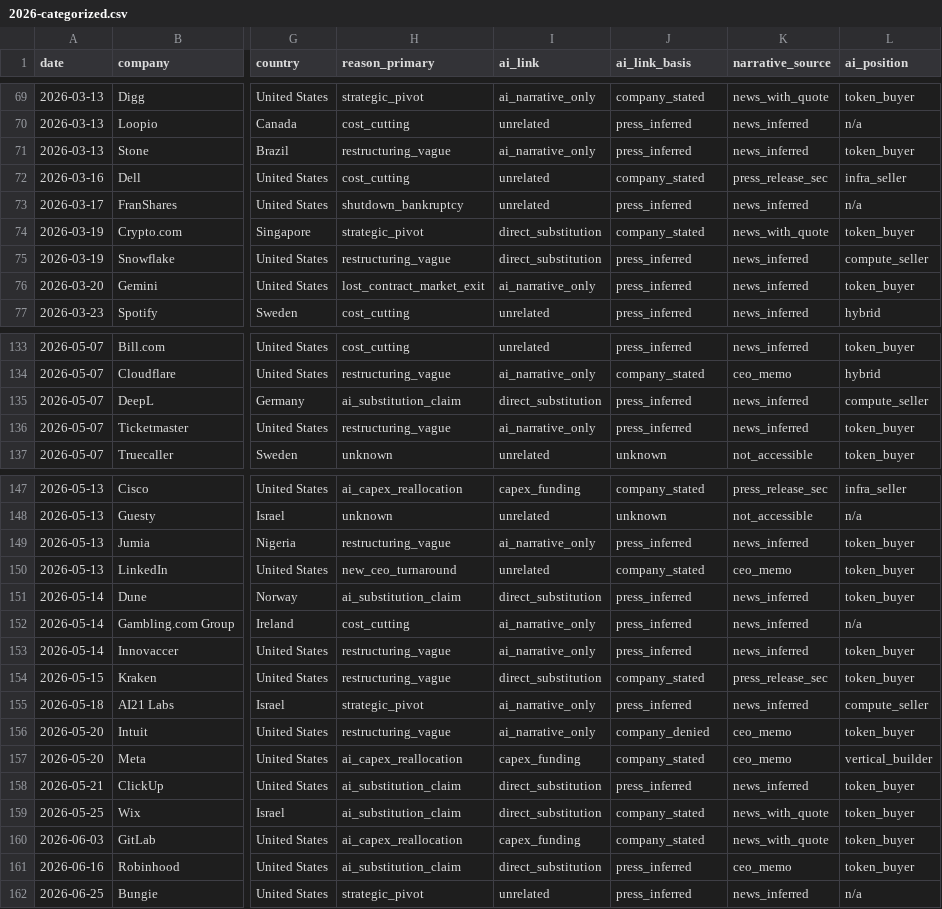
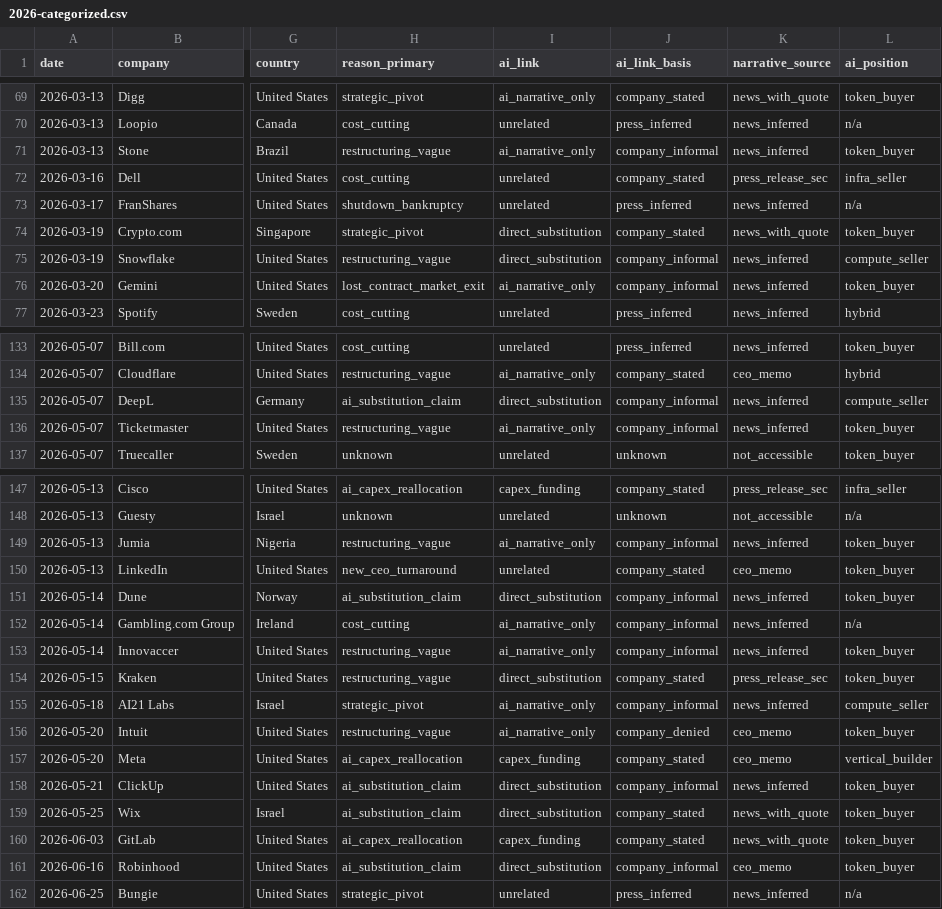
Before and after one commit to muZk/layoffs, a CSV file: 2026-categorized.csv, drawn as a sheet; only a part is shown, gaps mark what is left out; the diff covers the shown part only; the diff names each change by its address in the sheet, - before the commit and + after, or states it on an @@ line.

```diff
--- a/2026-categorized.csv
+++ b/2026-categorized.csv
-J71 (ai_link_basis): press_inferred
+J71 (ai_link_basis): company_informal
-J75:J76 (ai_link_basis): press_inferred
+J75:J76 (ai_link_basis): company_informal
-J135:J136 (ai_link_basis): press_inferred
+J135:J136 (ai_link_basis): company_informal
-J149 (ai_link_basis): press_inferred
+J149 (ai_link_basis): company_informal
-J151:J153 (ai_link_basis): press_inferred
+J151:J153 (ai_link_basis): company_informal
-J155 (ai_link_basis): press_inferred
+J155 (ai_link_basis): company_informal
-J158 (ai_link_basis): press_inferred
+J158 (ai_link_basis): company_informal
-J161 (ai_link_basis): press_inferred
+J161 (ai_link_basis): company_informal
```
Also changed, not shown: 13 edited cells elsewhere in this file, 3 other files.
